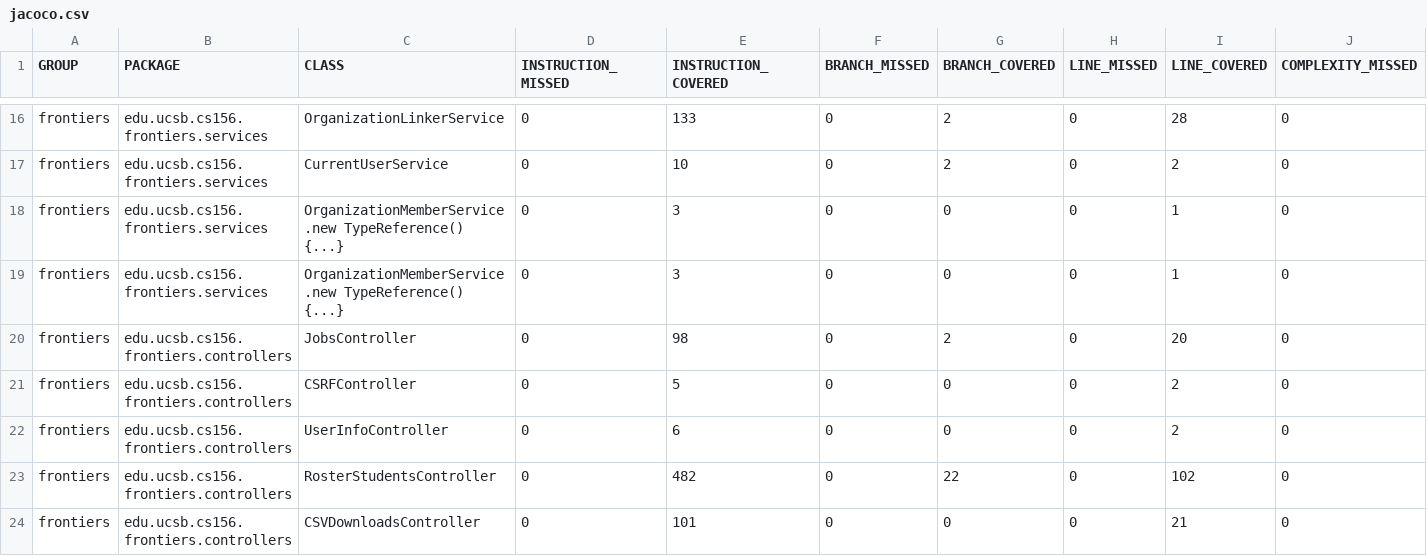
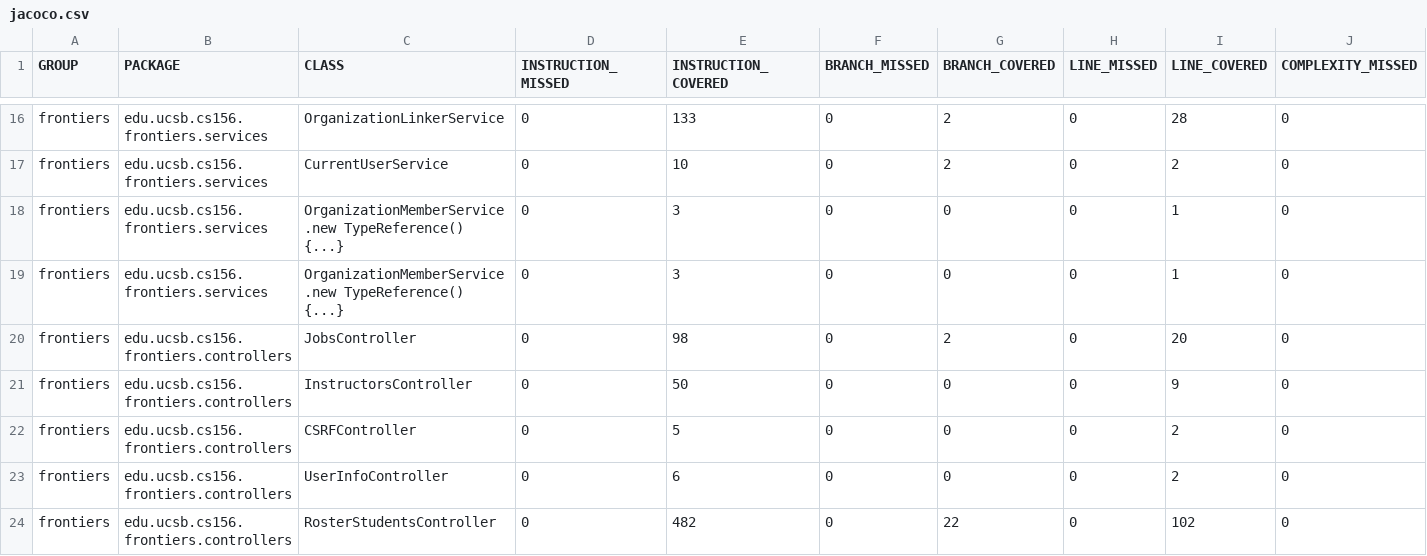
Before and after one commit to ucsb-cs156-s25/proj-frontiers-s25-12, a CSV file: prs/36/jacoco/jacoco.csv, drawn as a sheet; only a part is shown, gaps mark what is left out; the shorter side is filled out with more unchanged rows; rows hold the shown columns only; the diff names each change by its address in the sheet, - before the commit and + after, or states it on an @@ line.

Commit message:
Deploying to gh-pages from @ ucsb-cs156-s25/proj-frontiers-s25-12@02b45ce4cbd030936a48d25418de066100739d3f 🚀

```diff
--- a/prs/36/jacoco/jacoco.csv
+++ b/prs/36/jacoco/jacoco.csv
+row 21: frontiers | edu.ucsb.cs156.frontiers.controllers | InstructorsController | 0 | 50 | 0 | 0 | 0 | 9 | 0
```
Also changed, not shown: 7 other files.
